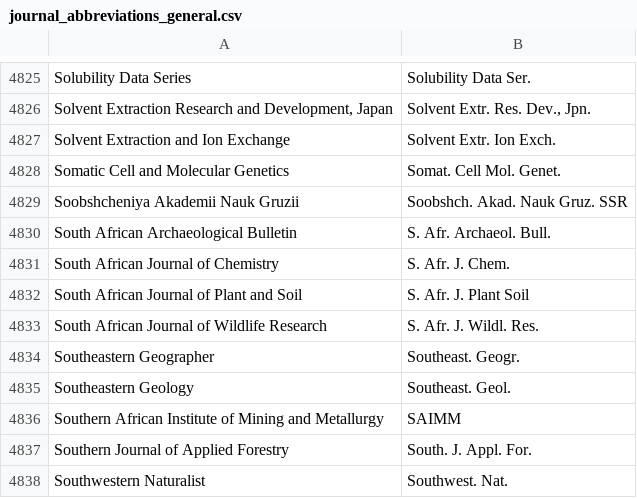
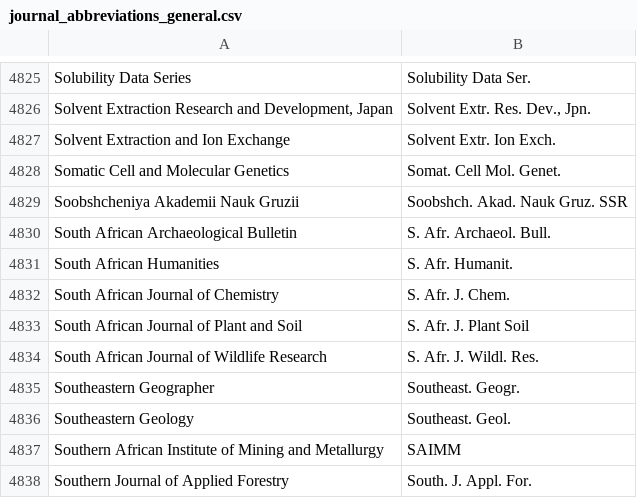
Before and after one commit to JabRef/abbrv.jabref.org, a CSV file: journals/journal_abbreviations_general.csv, drawn as a sheet; only a part is shown, gaps mark what is left out; the shorter side is filled out with more unchanged rows; the diff names each change by its address in the sheet, - before the commit and + after, or states it on an @@ line.

Commit message:
Added S. Afr. Humanit.

```diff
--- a/journals/journal_abbreviations_general.csv
+++ b/journals/journal_abbreviations_general.csv
+row 4831: South African Humanities | S. Afr. Humanit.
```
